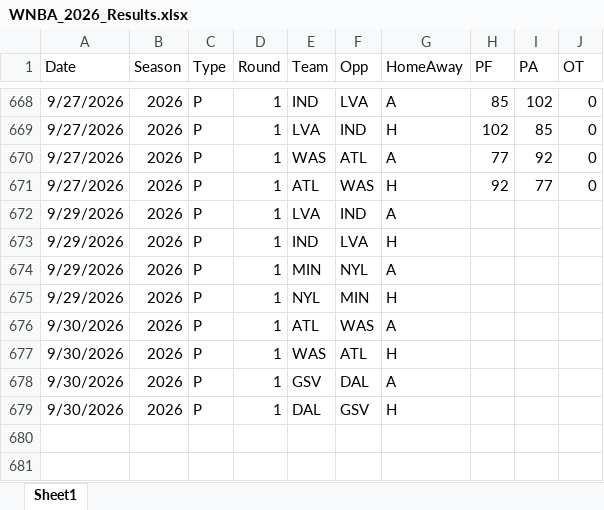
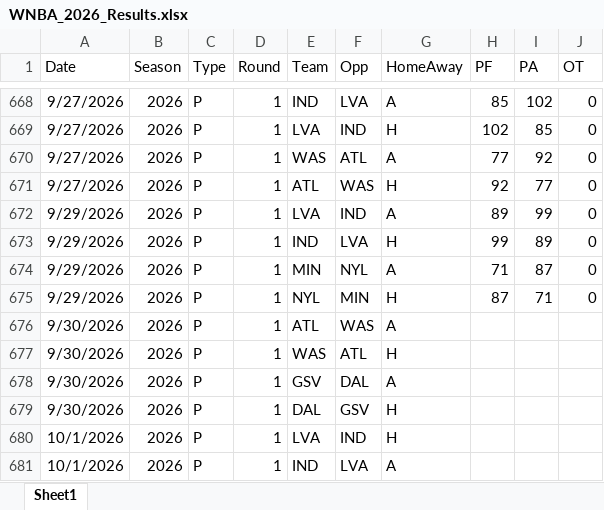
Before and after one commit to thomassutton-afk/TRACERsports, an Excel workbook: DBs/wnba/Results/WNBA_2026_Results.xlsx, sheet Sheet1, drawn as a sheet; only a part is shown, gaps mark what is left out; values as stored, in another font and other column widths than the file's, no borders; table styles not drawn; the diff names each change by its address in the sheet, - before the commit and + after, or states it on an @@ line.

Commit message:
Added WNBA Playoff Results for 9-29-2026

```diff
--- a/DBs/wnba/Results/WNBA_2026_Results.xlsx (sheet Sheet1)
+++ b/DBs/wnba/Results/WNBA_2026_Results.xlsx (sheet Sheet1)
-H672 (PF): (empty)
+H672 (PF): 89
-I672 (PA): (empty)
+I672 (PA): 99
-J672:J675 (OT): (empty)
+J672:J675 (OT): 0
-H673 (PF): (empty)
+H673 (PF): 99
-I673 (PA): (empty)
+I673 (PA): 89
-H674 (PF): (empty)
+H674 (PF): 71
-I674 (PA): (empty)
+I674 (PA): 87
-H675 (PF): (empty)
+H675 (PF): 87
-I675 (PA): (empty)
+I675 (PA): 71
+row 680: 10/1/2026 | 2026 | P | 1 | LVA | IND | H
+row 681: 10/1/2026 | 2026 | P | 1 | IND | LVA | A
```
Also changed, not shown: 3 other files.
